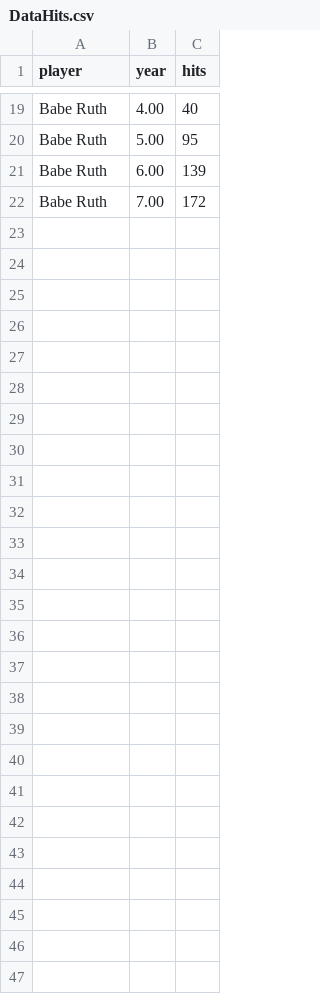
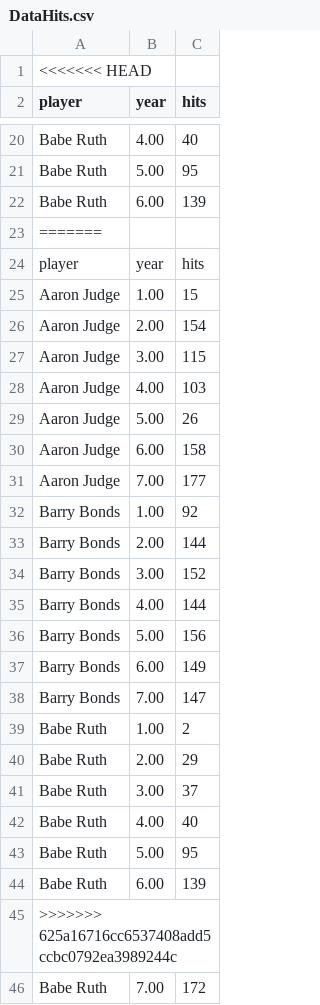
Before and after one commit to Xjames1313/CPSC4030_Aaron_Judge_Visualization, a CSV file: DataHits.csv, drawn as a sheet; only a part is shown, gaps mark what is left out; the diff names each change by its address in the sheet, - before the commit and + after, or states it on an @@ line.

```diff
--- a/DataHits.csv
+++ b/DataHits.csv
+row 1: <<<<<<< HEAD
+row 23: =======
+row 24: player | year | hits
+row 25: Aaron Judge | 1.00 | 15
+row 26: Aaron Judge | 2.00 | 154
+row 27: Aaron Judge | 3.00 | 115
+row 28: Aaron Judge | 4.00 | 103
+row 29: Aaron Judge | 5.00 | 26
+row 30: Aaron Judge | 6.00 | 158
+row 31: Aaron Judge | 7.00 | 177
+row 32: Barry Bonds | 1.00 | 92
+row 33: Barry Bonds | 2.00 | 144
+row 34: Barry Bonds | 3.00 | 152
+row 35: Barry Bonds | 4.00 | 144
+row 36: Barry Bonds | 5.00 | 156
+row 37: Barry Bonds | 6.00 | 149
+row 38: Barry Bonds | 7.00 | 147
+row 39: Babe Ruth | 1.00 | 2
+row 40: Babe Ruth | 2.00 | 29
+row 41: Babe Ruth | 3.00 | 37
+row 42: Babe Ruth | 4.00 | 40
+row 43: Babe Ruth | 5.00 | 95
+row 44: Babe Ruth | 6.00 | 139
+row 45: >>>>>>> 625a16716cc6537408add5ccbc0792ea3989244c
```
Also changed, not shown: 1 other file.
